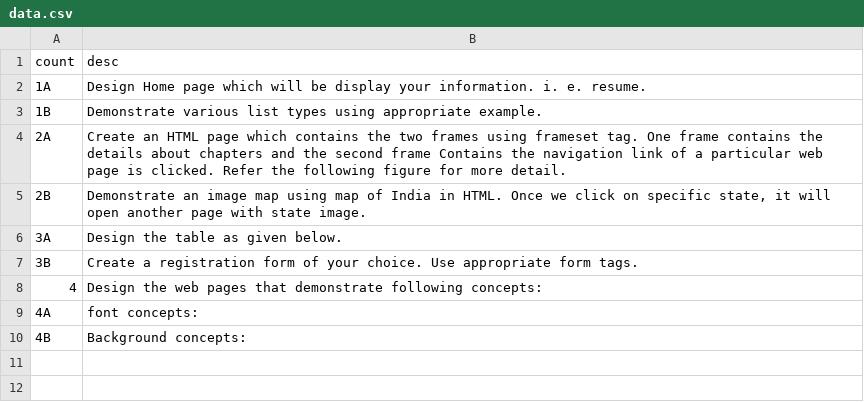
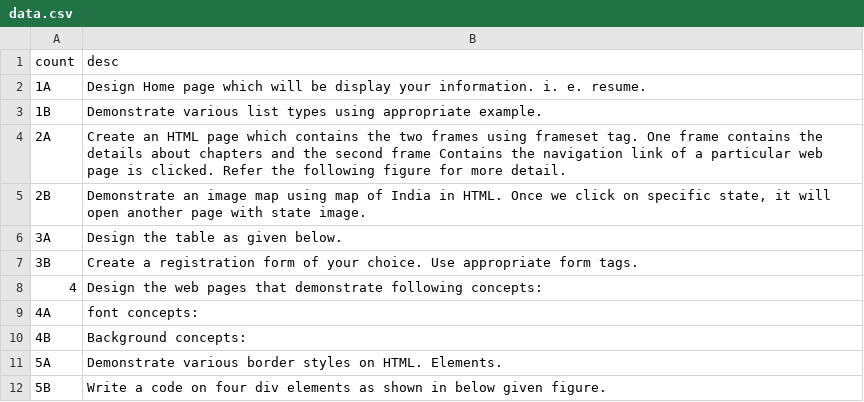
Before and after one commit to scienceLabwork/WebTech, a CSV file: data.csv, drawn as a sheet; the diff names each change by its address in the sheet, - before the commit and + after, or states it on an @@ line.

```diff
--- a/data.csv
+++ b/data.csv
+row 11: 5A | Demonstrate various border styles on HTML. Elements.
+row 12: 5B | Write a code on four div elements as shown in below given figure.
```
Also changed, not shown: 11 other files.
